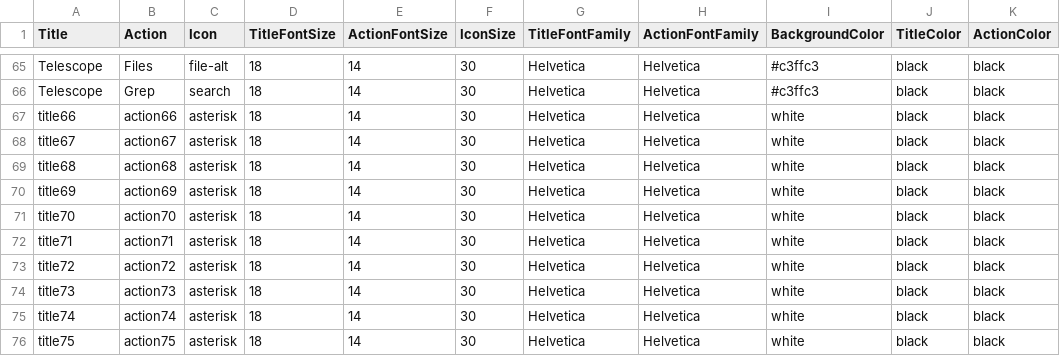
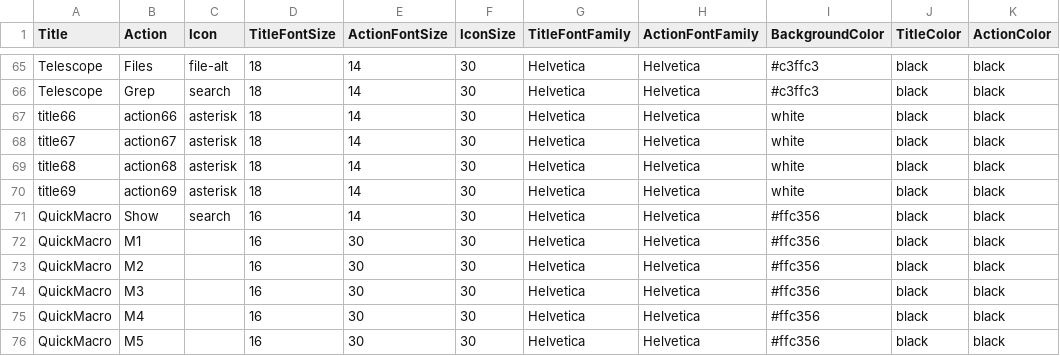
Before and after one commit to nilp0inter/keylegend, a CSV file: mykeyset.csv, drawn as a sheet; only a part is shown, gaps mark what is left out.

Commit message:
feature: quick-macro-keys.vim shortcuts

```diff
--- a/mykeyset.csv
+++ b/mykeyset.csv
@@ -70,7 +70,7 @@ title68,action68,asterisk,18,14,30,Helvetica,Helvetica,white,black,black
 title69,action69,asterisk,18,14,30,Helvetica,Helvetica,white,black,black
-title70,action70,asterisk,18,14,30,Helvetica,Helvetica,white,black,black
-title71,action71,asterisk,18,14,30,Helvetica,Helvetica,white,black,black
-title72,action72,asterisk,18,14,30,Helvetica,Helvetica,white,black,black
-title73,action73,asterisk,18,14,30,Helvetica,Helvetica,white,black,black
-title74,action74,asterisk,18,14,30,Helvetica,Helvetica,white,black,black
-title75,action75,asterisk,18,14,30,Helvetica,Helvetica,white,black,black
+QuickMacro,Show,search,16,14,30,Helvetica,Helvetica,#ffc356,black,black
+QuickMacro,M1,,16,30,30,Helvetica,Helvetica,#ffc356,black,black
+QuickMacro,M2,,16,30,30,Helvetica,Helvetica,#ffc356,black,black
+QuickMacro,M3,,16,30,30,Helvetica,Helvetica,#ffc356,black,black
+QuickMacro,M4,,16,30,30,Helvetica,Helvetica,#ffc356,black,black
+QuickMacro,M5,,16,30,30,Helvetica,Helvetica,#ffc356,black,black
```
